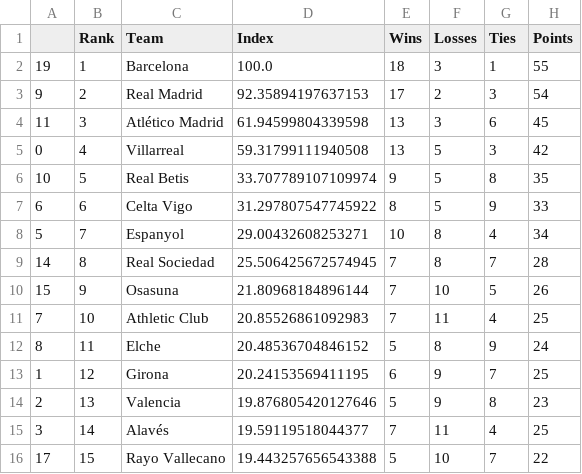
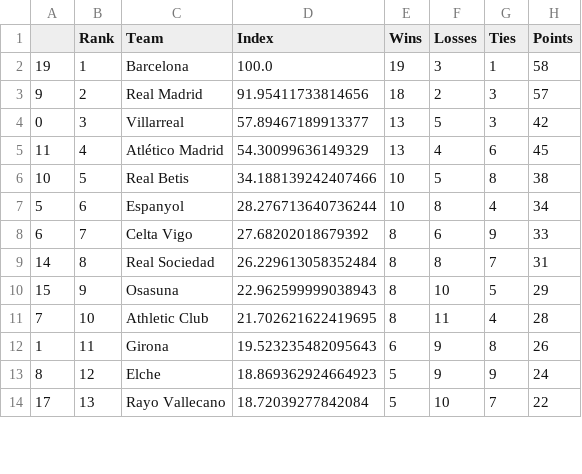
Before and after one commit to jmn5/powerRankCSVFiles, a CSV file: la_liga_power_rankings.csv, drawn as a sheet; only a part is shown; the diff covers the shown part only.

```diff
--- a/la_liga_power_rankings.csv
+++ b/la_liga_power_rankings.csv
@@ -1,16 +1,14 @@
 ,Rank,Team,Index,Wins,Losses,Ties,Points
-19,1,Barcelona,100.0,18,3,1,55
-9,2,Real Madrid,92.35894197637153,17,2,3,54
-11,3,Atlético Madrid,61.94599804339598,13,3,6,45
-0,4,Villarreal,59.31799111940508,13,5,3,42
-10,5,Real Betis,33.707789107109974,9,5,8,35
-6,6,Celta Vigo,31.297807547745922,8,5,9,33
-5,7,Espanyol,29.00432608253271,10,8,4,34
-14,8,Real Sociedad,25.506425672574945,7,8,7,28
-15,9,Osasuna,21.80968184896144,7,10,5,26
-7,10,Athletic Club,20.85526861092983,7,11,4,25
-8,11,Elche,20.48536704846152,5,8,9,24
-1,12,Girona,20.24153569411195,6,9,7,25
-2,13,Valencia,19.876805420127646,5,9,8,23
-3,14,Alavés,19.59119518044377,7,11,4,25
-17,15,Rayo Vallecano,19.443257656543388,5,10,7,22
+19,1,Barcelona,100.0,19,3,1,58
+9,2,Real Madrid,91.95411733814656,18,2,3,57
+0,3,Villarreal,57.89467189913377,13,5,3,42
+11,4,Atlético Madrid,54.30099636149329,13,4,6,45
+10,5,Real Betis,34.188139242407466,10,5,8,38
+5,6,Espanyol,28.276713640736244,10,8,4,34
+6,7,Celta Vigo,27.68202018679392,8,6,9,33
+14,8,Real Sociedad,26.229613058352484,8,8,7,31
+15,9,Osasuna,22.962599999038943,8,10,5,29
+7,10,Athletic Club,21.702621622419695,8,11,4,28
+1,11,Girona,19.523235482095643,6,9,8,26
+8,12,Elche,18.869362924664923,5,9,9,24
+17,13,Rayo Vallecano,18.72039277842084,5,10,7,22
```
Also changed, not shown: 3 added rows, 1 removed row and 12 edited cells elsewhere in this file, ncaabbmd1_power_rankings.csv, ncaabbwd1_power_rankings.csv, 13 other files.
